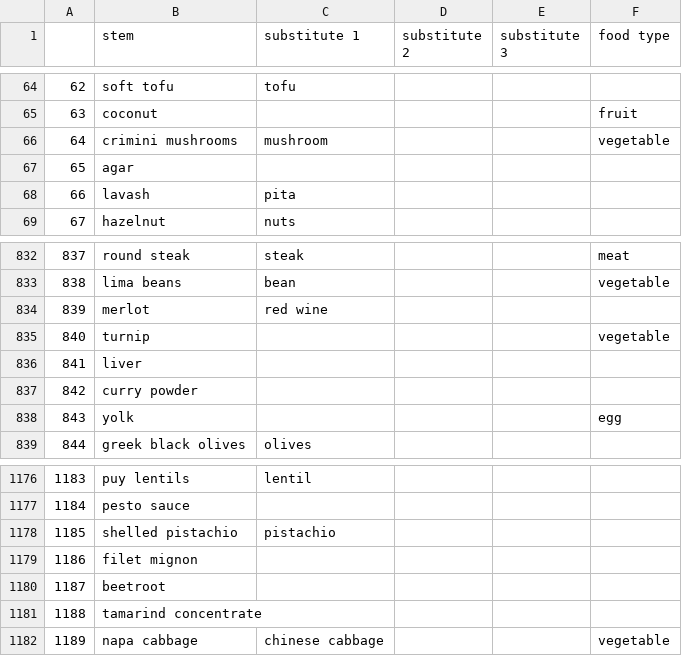
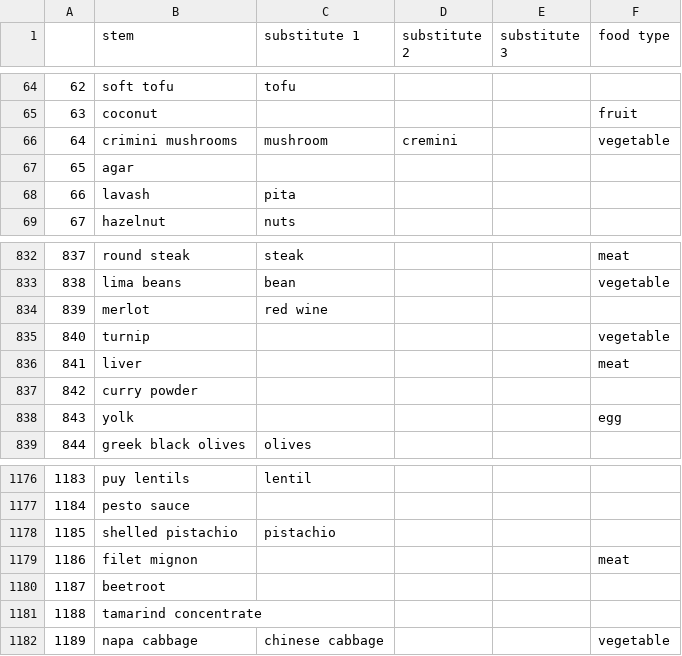
Before and after one commit to cgutwein/grocery-and-meal-assistant, a CSV file: python/data/ingredients_short.csv, drawn as a sheet; only a part is shown, gaps mark what is left out; the diff covers the shown part only.

```diff
--- a/python/data/ingredients_short.csv
+++ b/python/data/ingredients_short.csv
@@ -65,3 +65,3 @@
 63,coconut,,,,fruit
-64,crimini mushrooms,mushroom,,,vegetable
+64,crimini mushrooms,mushroom,cremini,,vegetable
 65,agar,,,,
@@ -835,3 +835,3 @@
 840,turnip,,,,vegetable
-841,liver,,,,
+841,liver,,,,meat
 842,curry powder,,,,
@@ -1178,3 +1178,3 @@
 1185,shelled pistachio,pistachio,,,
-1186,filet mignon,,,,
+1186,filet mignon,,,,meat
 1187,beetroot,,,,
```
Also changed, not shown: 61 added rows elsewhere in this file.
